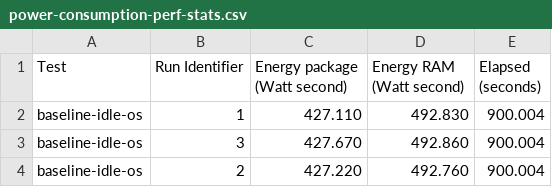
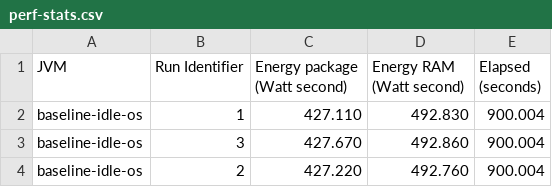
Before and after one commit to ionutbalosin/jvm-energy-consumption, a CSV file: baseline-idle-os/results/linux/x86_64/power-consumption/perf-stats.csv (was baseline-idle-os/results/linux/x86_64/summary/power-consumption-perf-stats.csv), drawn as a sheet.

```diff
--- a/baseline-idle-os/results/linux/x86_64/summary/power-consumption-perf-stats.csv
+++ b/baseline-idle-os/results/linux/x86_64/power-consumption/perf-stats.csv
@@ -1,2 +1,2 @@
-              Test;  Run Identifier;  Energy package (Watt second);  Energy RAM (Watt second);  Elapsed (seconds)
+               JVM;  Run Identifier;  Energy package (Watt second);  Energy RAM (Watt second);  Elapsed (seconds)
   baseline-idle-os;               1;                       427.110;                   492.830;            900.004
```
Also changed, not shown: 26 other files.
